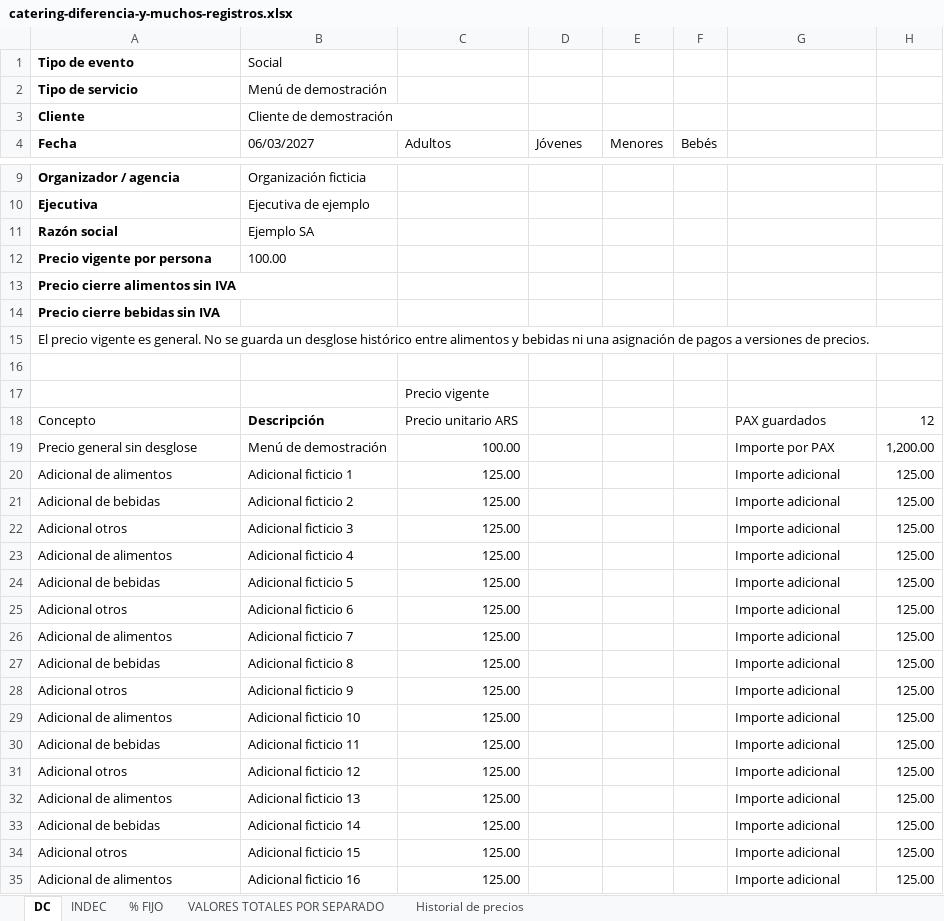
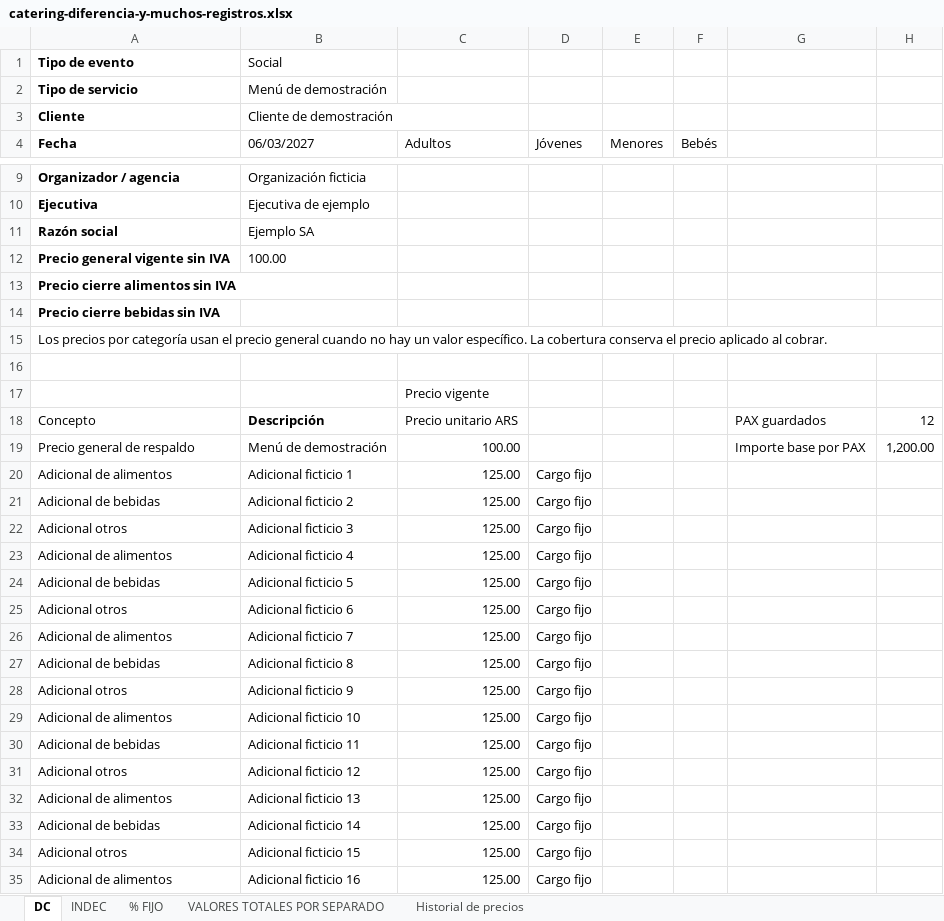
Before and after one commit to doloressoria/software-eventos, an Excel workbook: outputs/commercial-excel/catering-diferencia-y-muchos-registros.xlsx, sheet DC, drawn as a sheet; only a part is shown, gaps mark what is left out; values as stored, in another font and other column widths than the file's, no borders; the diff covers the shown part only; the diff names each change by its address in the sheet, - before the commit and + after, or states it on an @@ line.

```diff
--- a/outputs/commercial-excel/catering-diferencia-y-muchos-registros.xlsx (sheet DC)
+++ b/outputs/commercial-excel/catering-diferencia-y-muchos-registros.xlsx (sheet DC)
-A12 (Fecha): Precio vigente por persona
+A12 (Fecha): Precio general vigente sin IVA
-A15 (Fecha): El precio vigente es general. No se guarda un desglose histórico entre alimentos y bebidas ni una asignación de pagos a versiones de precios.
+A15 (Fecha): Los precios por categoría usan el precio general cuando no hay un valor específico. La cobertura conserva el precio aplicado al cobrar.
-A19 (Fecha): Precio general sin desglose
+A19 (Fecha): Precio general de respaldo
-G19: Importe por PAX
+G19: Importe base por PAX
-D20:D35 (Jóvenes): (empty)
+D20:D35 (Jóvenes): Cargo fijo
-G20:G35: Importe adicional
+G20:G35: (empty)
-H20:H35: 125.00
+H20:H35: (empty)
```
Also changed, not shown: 2 added rows, 1 removed row and 13 edited cells elsewhere in this sheet, sheet Historial de precios, sheet VALORES TOTALES POR SEPARADO, outputs/commercial-excel/catering-asociado.xlsx, outputs/commercial-excel/catering-externo-sin-pagos.xlsx, 50 other files.
